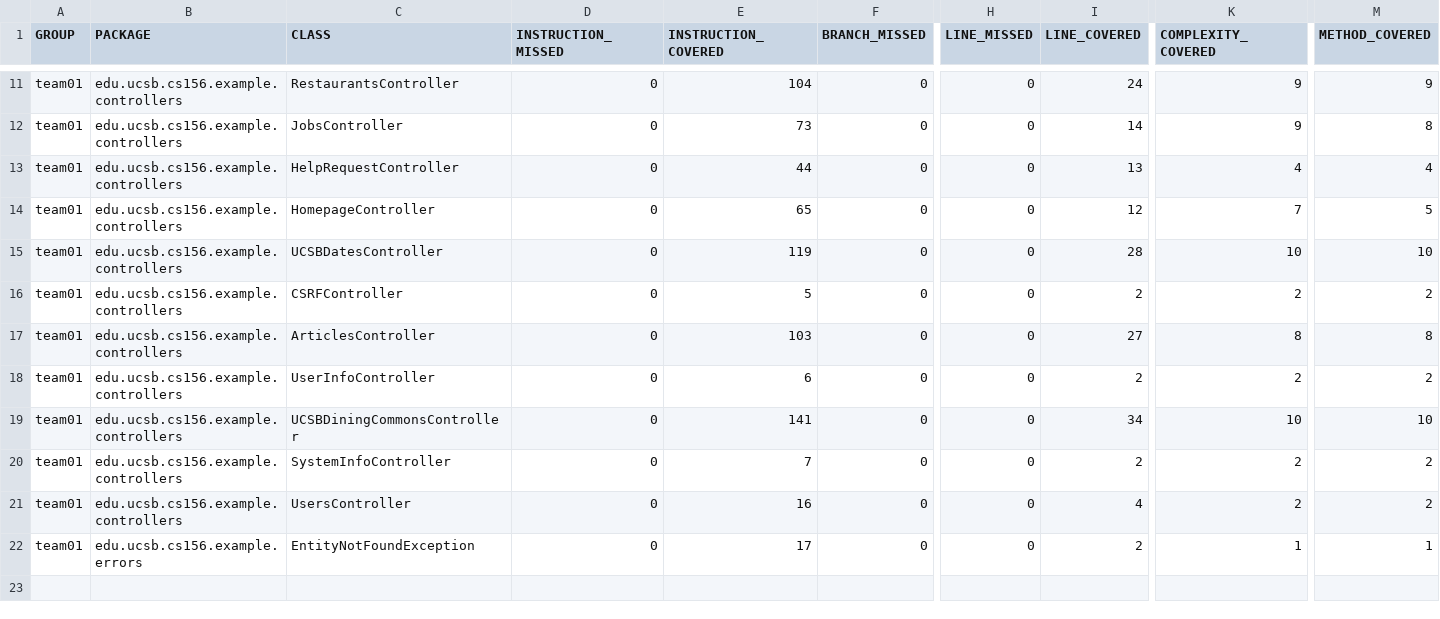
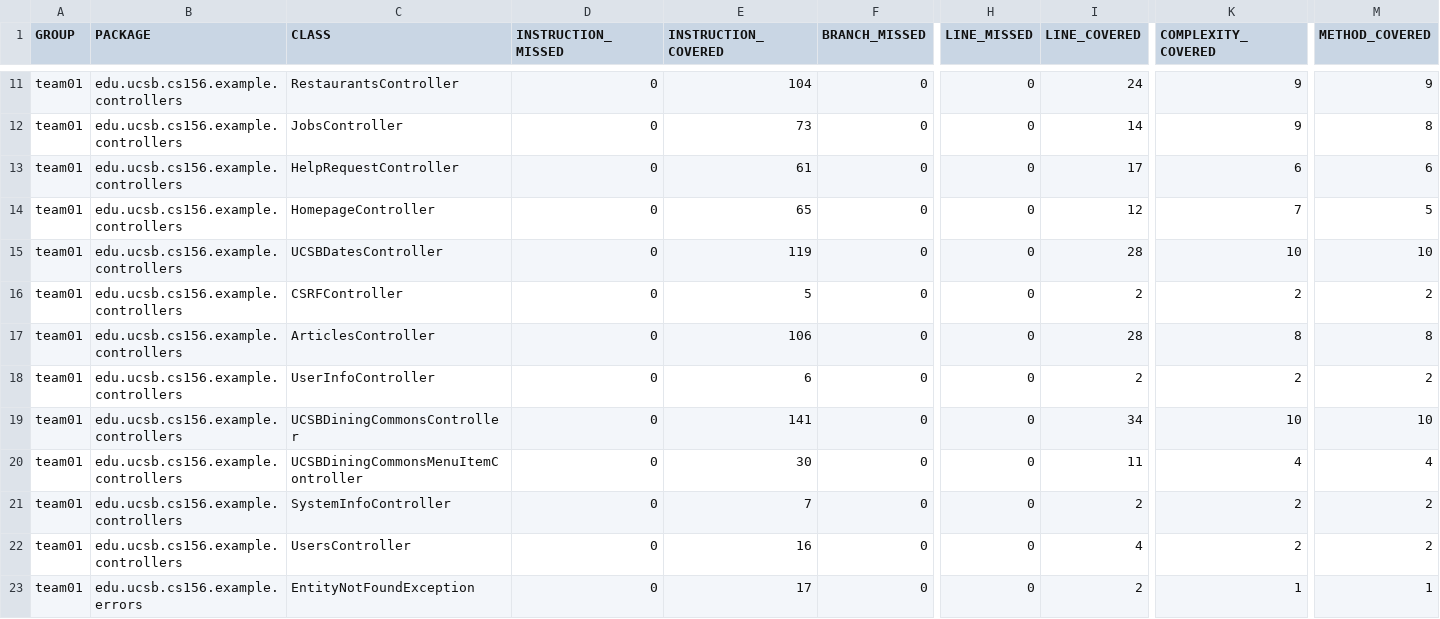
Before and after one commit to ucsb-cs156-s26/team01-s26-06, a CSV file: prs/59/jacoco/jacoco.csv, drawn as a sheet; only a part is shown, gaps mark what is left out; rows hold the shown columns only; the diff names each change by its address in the sheet, - before the commit and + after, or states it on an @@ line.

Commit message:
Deploying to gh-pages from @ ucsb-cs156-s26/team01-s26-06@d69b5948c5ed945e54c10856375b1191c687c4b5 🚀

```diff
--- a/prs/59/jacoco/jacoco.csv
+++ b/prs/59/jacoco/jacoco.csv
-E13 (INSTRUCTION_COVERED): 44
+E13 (INSTRUCTION_COVERED): 61
-I13 (LINE_COVERED): 13
+I13 (LINE_COVERED): 17
-K13 (COMPLEXITY_COVERED): 4
+K13 (COMPLEXITY_COVERED): 6
-M13 (METHOD_COVERED): 4
+M13 (METHOD_COVERED): 6
-E17 (INSTRUCTION_COVERED): 103
+E17 (INSTRUCTION_COVERED): 106
-I17 (LINE_COVERED): 27
+I17 (LINE_COVERED): 28
+row 20: team01 | edu.ucsb.cs156.example.controllers | UCSBDiningCommonsMenuItemController | 0 | 30 | 0 | 0 | 11 | 4 | 4
```
Also changed, not shown: 11 other files.
